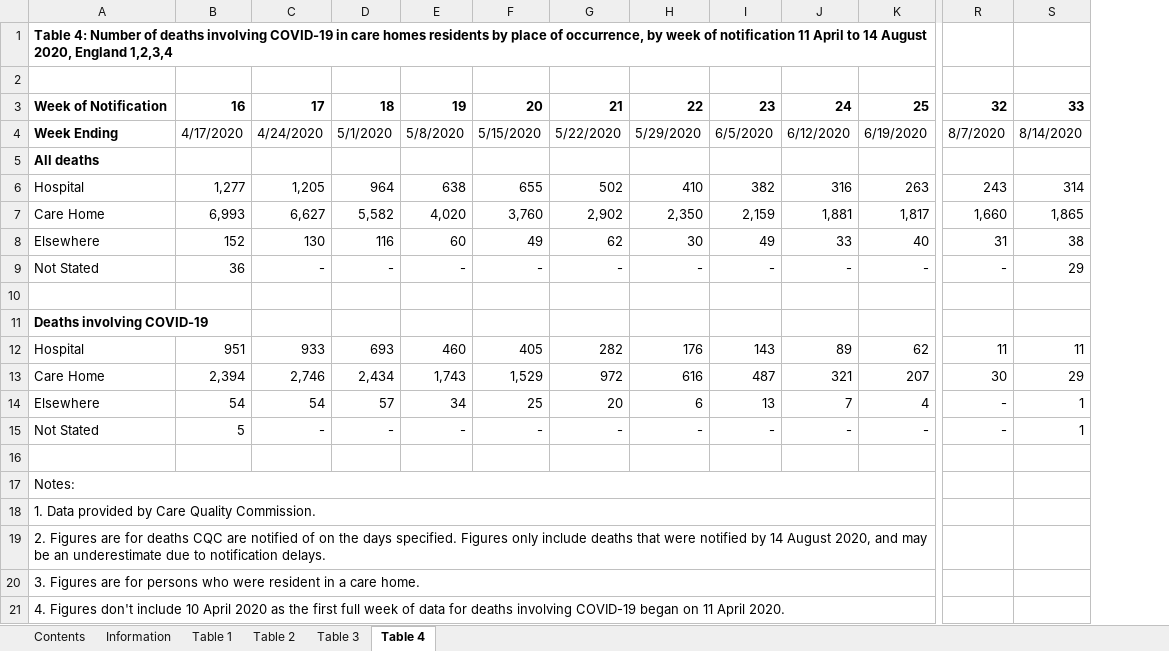
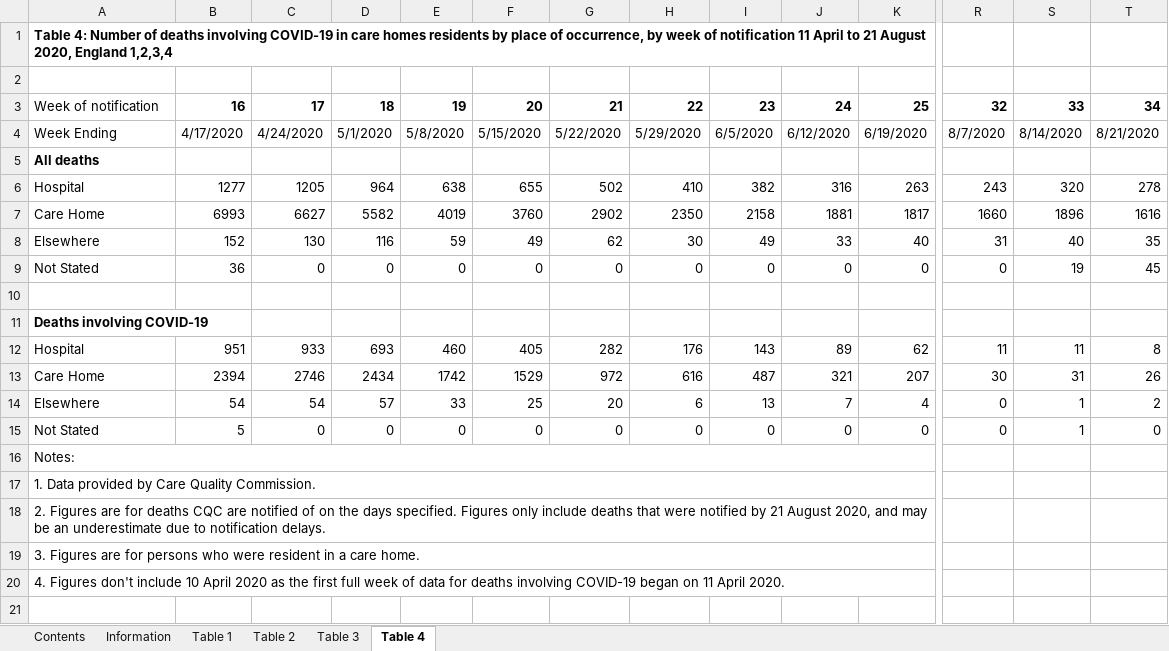
Before and after one commit to psychty/another_covid_repo, an Excel workbook: cqc_mortality_care_homes.xlsx, sheet Table 4, drawn as a sheet; only a part is shown, gaps mark what is left out; values as stored, in another font and other column widths than the file's, no borders; removed rows and columns are numbered as before the commit, all else as after; rows hold the shown columns only; the diff covers the shown part only; the diff names each change by its address in the sheet, - before the commit and + after, or states it on an @@ line.

```diff
--- a/cqc_mortality_care_homes.xlsx (sheet Table 4)
+++ b/cqc_mortality_care_homes.xlsx (sheet Table 4)
+column T, rows 3-6: 34 | 8/21/2020 |  | 278; rows 8-15: 35 | 45 |  |  | 8 | 26 | 2 | 0
-A1: …April to 14 August 2020,…
+A1: …April to 21 August 2020,…
-A3: Week of Notification
+A3: Week of notification
-A3:A4 bold: on
+A3:A4 bold: off
-B6: 1,277
+B6: 1277
-C6: 1,205
+C6: 1205
-S6: 314
+S6: 320
-row 7: Care Home | 6,993 | 6,627 | 5,582 | 4,020 | 3,760 | 2,902 | 2,350 | 2,159 | 1,881 | 1,817 | 1,660 | 1,865
+row 7: Care Home | 6993 | 6627 | 5582 | 4019 | 3760 | 2902 | 2350 | 2158 | 1881 | 1817 | 1660 | 1896 | 1616
-E8: 60
+E8: 59
-S8: 38
+S8: 40
-C9: -
+C9: 0
-D9: -
+D9: 0
-E9: -
+E9: 0
-F9: -
+F9: 0
-G9: -
+G9: 0
-H9: -
+H9: 0
-I9: -
+I9: 0
-J9: -
+J9: 0
-K9: -
+K9: 0
-R9: -
+R9: 0
-S9: 29
+S9: 19
-B13: 2,394
+B13: 2394
-C13: 2,746
+C13: 2746
-D13: 2,434
+D13: 2434
-E13: 1,743
+E13: 1742
-F13: 1,529
+F13: 1529
-S13: 29
+S13: 31
-E14: 34
+E14: 33
-R14: -
+R14: 0
-row 15: Not Stated | 5 | - | - | - | - | - | - | - | - | - | - | 1
-row 15: (empty)
+row 15: Not Stated | 5 | 0 | 0 | 0 | 0 | 0 | 0 | 0 | 0 | 0 | 0 | 1 | 0
-A18: …notified by 14 August 2020,…
+A18: …notified by 21 August 2020,…
```
Also changed, not shown: 3 edited cells elsewhere in this sheet, sheet Table 3, sheet Table 2, sheet Table 1, sheet Contents, refreshed_daily_deaths_trust.xlsx, 46 other files.
